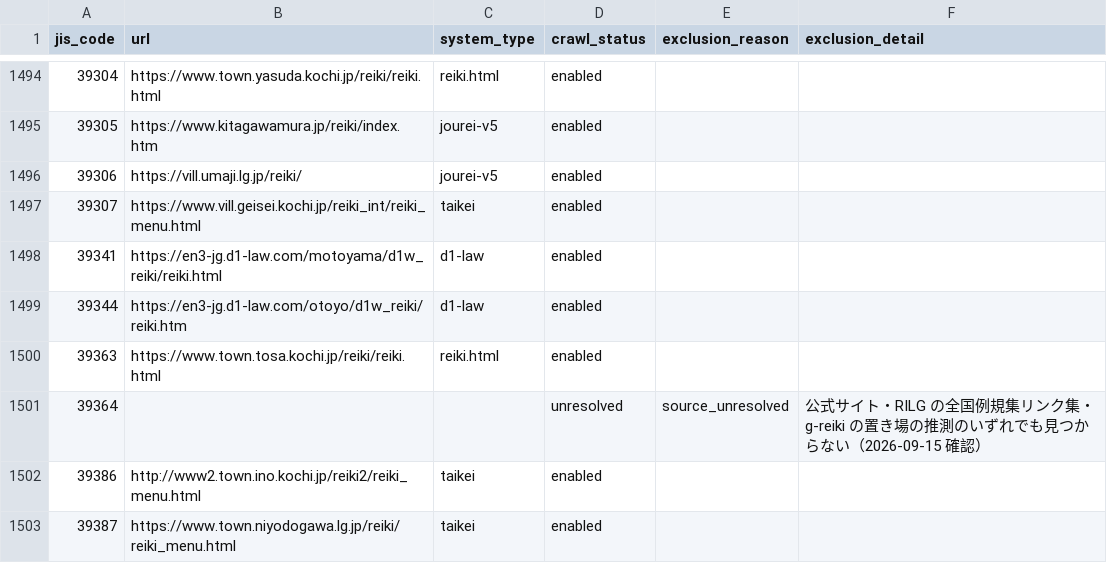
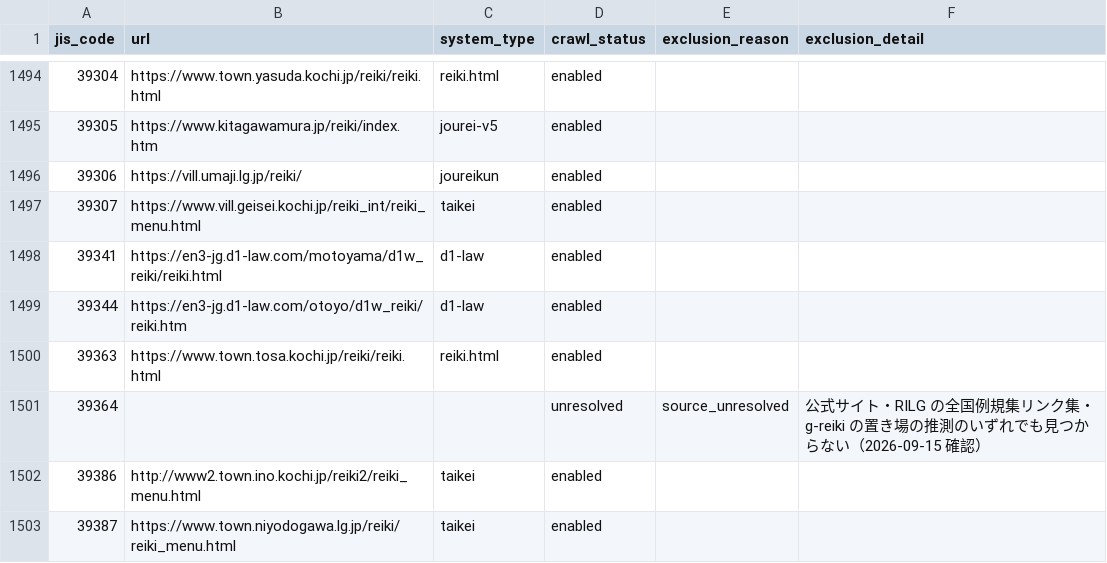
Before and after one commit to mimidesunya/miyabe-tools, a TSV file: data/municipalities/reiki_system_urls.tsv, drawn as a sheet; only a part is shown, gaps mark what is left out.

```diff
--- a/data/municipalities/reiki_system_urls.tsv
+++ b/data/municipalities/reiki_system_urls.tsv
@@ -1495,3 +1495,3 @@ jis_code	url	system_type	crawl_status	exclusion_reason	exclusion_detail
 39305	https://www.kitagawamura.jp/reiki/index.htm	jourei-v5	enabled		
-39306	https://vill.umaji.lg.jp/reiki/	jourei-v5	enabled		
+39306	https://vill.umaji.lg.jp/reiki/	joureikun	enabled		
 39307	https://www.vill.geisei.kochi.jp/reiki_int/reiki_menu.html	taikei	enabled		
```
